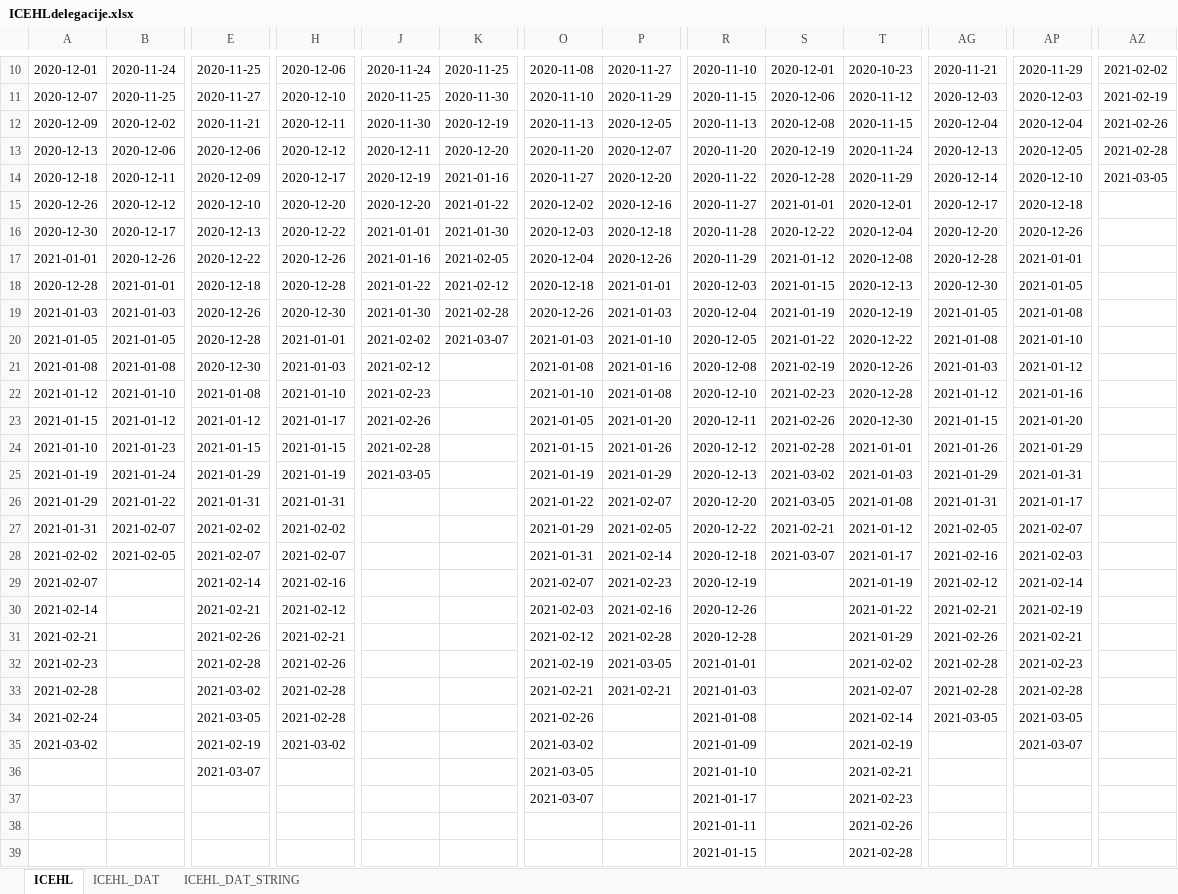
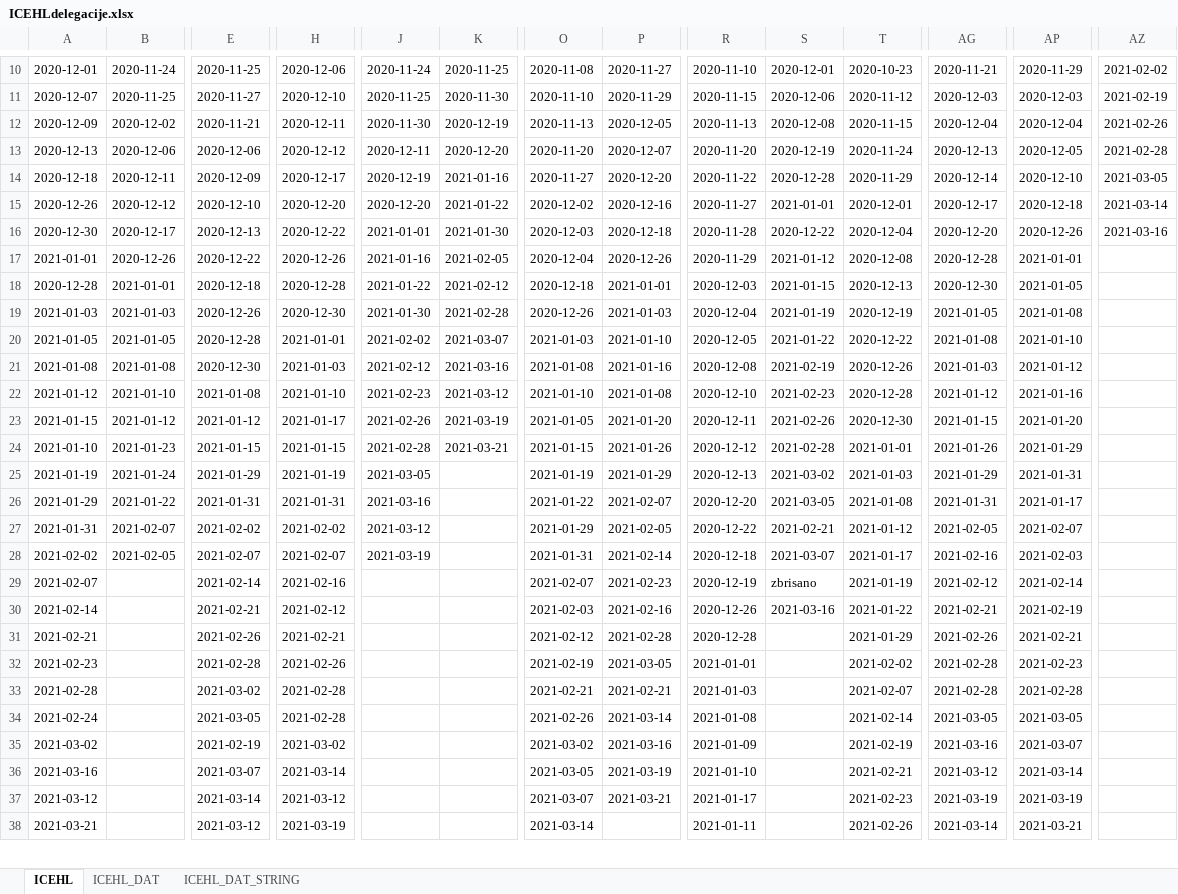
Before and after one commit to snojle23/delegacije, an Excel workbook: data/ICEHLdelegacije.xlsx, sheet ICEHL, drawn as a sheet; only a part is shown, gaps mark what is left out; values as stored, in another font and other column widths than the file's, no borders; removed rows and columns are numbered as before the commit, all else as after; rows hold the shown columns only; the diff covers the shown part only; the diff names each change by its address in the sheet, - before the commit and + after, or states it on an @@ line.

```diff
--- a/data/ICEHLdelegacije.xlsx (sheet ICEHL)
+++ b/data/ICEHLdelegacije.xlsx (sheet ICEHL)
-AZ15: (empty)
+AZ15: 2021-03-14
-AZ16: (empty)
+AZ16: 2021-03-16
-K21: (empty)
+K21: 2021-03-16
-K22: (empty)
+K22: 2021-03-12
-K23: (empty)
+K23: 2021-03-19
-K24: (empty)
+K24: 2021-03-21
-J26: (empty)
+J26: 2021-03-16
-J27: (empty)
+J27: 2021-03-12
-J28: (empty)
+J28: 2021-03-19
-S29: (empty)
+S29: zbrisano
-S30: (empty)
+S30: 2021-03-16
-P34: (empty)
+P34: 2021-03-14
-P35: (empty)
+P35: 2021-03-16
-AG35: (empty)
+AG35: 2021-03-16
-A36: (empty)
+A36: 2021-03-16
-H36: (empty)
+H36: 2021-03-14
-P36: (empty)
+P36: 2021-03-19
-AG36: (empty)
+AG36: 2021-03-12
-AP36: (empty)
+AP36: 2021-03-14
-A37: (empty)
+A37: 2021-03-12
-E37: (empty)
+E37: 2021-03-14
-H37: (empty)
+H37: 2021-03-12
-P37: (empty)
+P37: 2021-03-21
-AG37: (empty)
+AG37: 2021-03-19
-AP37: (empty)
+AP37: 2021-03-19
-A38: (empty)
+A38: 2021-03-21
-E38: (empty)
+E38: 2021-03-12
-H38: (empty)
+H38: 2021-03-19
-O38: (empty)
+O38: 2021-03-14
-AG38: (empty)
+AG38: 2021-03-14
-AP38: (empty)
+AP38: 2021-03-21
-row 39:  |  |  |  |  |  |  |  | 2021-01-15 |  | 2021-02-28
```
Also changed, not shown: 11 added rows, 5 removed rows and 16 edited cells elsewhere in this sheet, sheet ICEHL_DAT_STRING, sheet ICEHL_DAT, data/AHLdelegacije.xlsx, 4 other files.
